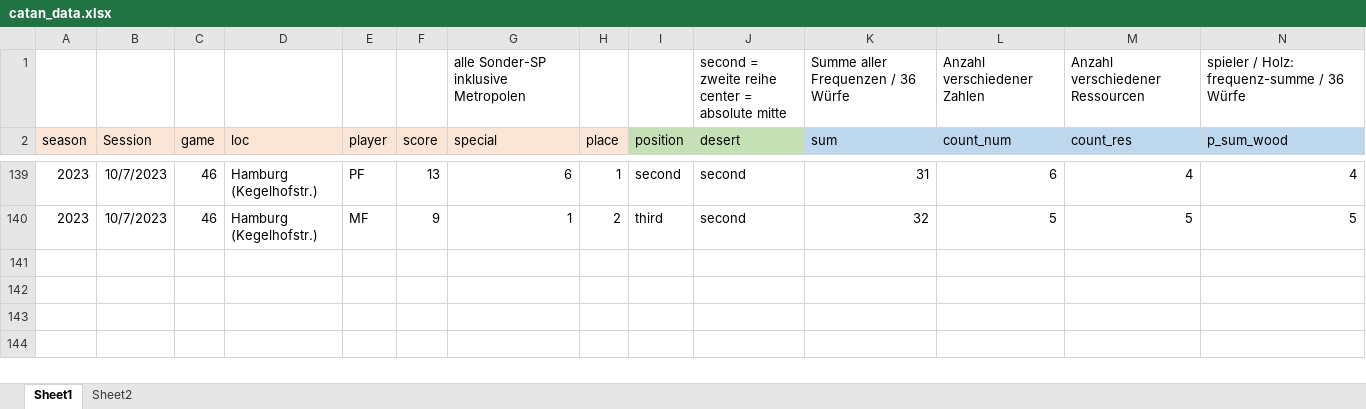
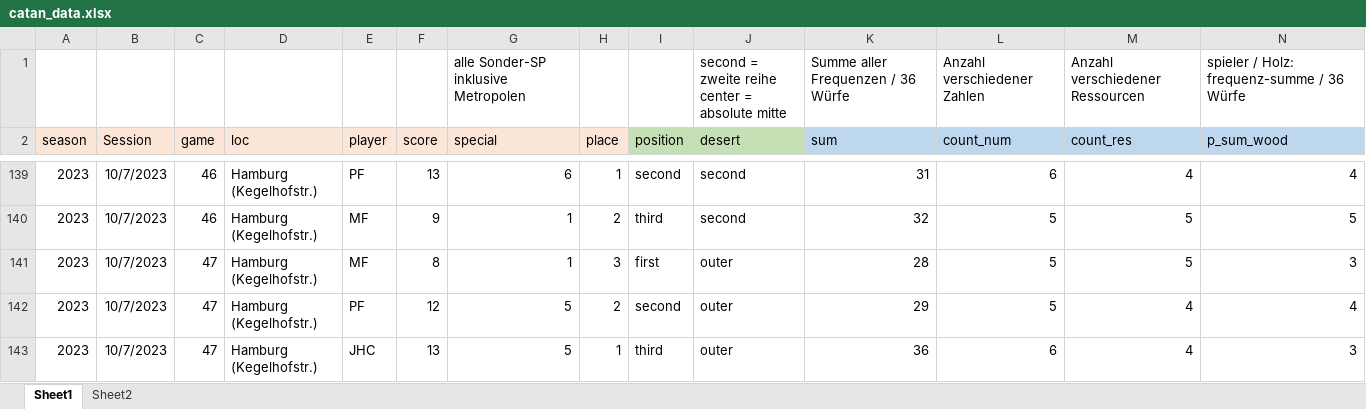
Before and after one commit to mxfuh/catan_data, an Excel workbook: catan_data.xlsx, sheet Sheet1, drawn as a sheet; only a part is shown, gaps mark what is left out; values as stored, in another font and other column widths than the file's, no borders; rows hold the shown columns only; the diff names each change by its address in the sheet, - before the commit and + after, or states it on an @@ line.

Commit message:
data update

```diff
--- a/catan_data.xlsx (sheet Sheet1)
+++ b/catan_data.xlsx (sheet Sheet1)
+row 141: 2023 | 10/7/2023 | 47 | Hamburg (Kegelhofstr.) | MF | 8 | 1 | 3 | first | outer | 28 | 5 | 5 | 3
+row 142: 2023 | 10/7/2023 | 47 | Hamburg (Kegelhofstr.) | PF | 12 | 5 | 2 | second | outer | 29 | 5 | 4 | 4
+row 143: 2023 | 10/7/2023 | 47 | Hamburg (Kegelhofstr.) | JHC | 13 | 5 | 1 | third | outer | 36 | 6 | 4 | 3
```
